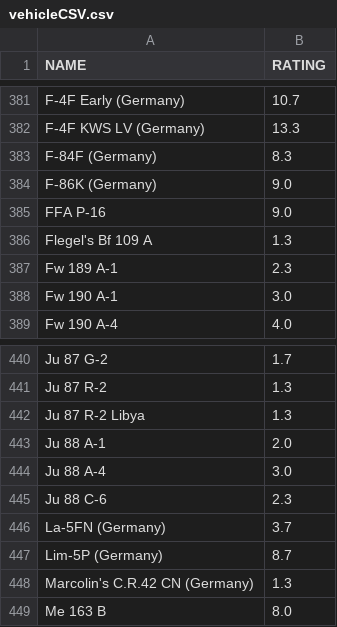
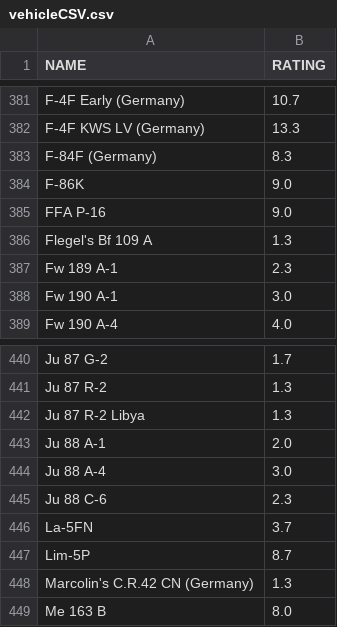
Before and after one commit to mikeski-aa/ocr-scoreboard-check, a CSV file: public/vehicleCSV.csv, drawn as a sheet; only a part is shown, gaps mark what is left out.

```diff
--- a/public/vehicleCSV.csv
+++ b/public/vehicleCSV.csv
@@ -383,3 +383,3 @@ F-4F KWS LV (Germany);13.3
 F-84F (Germany);8.3
-F-86K (Germany);9.0
+F-86K;9.0
 FFA P-16;9.0
@@ -445,4 +445,4 @@ Ju 88 A-4;3.0
 Ju 88 C-6;2.3
-La-5FN (Germany);3.7
-Lim-5P (Germany);8.7
+La-5FN;3.7
+Lim-5P;8.7
 Marcolin's C.R.42 CN (Germany);1.3
```
Also changed, not shown: 2 other files.
